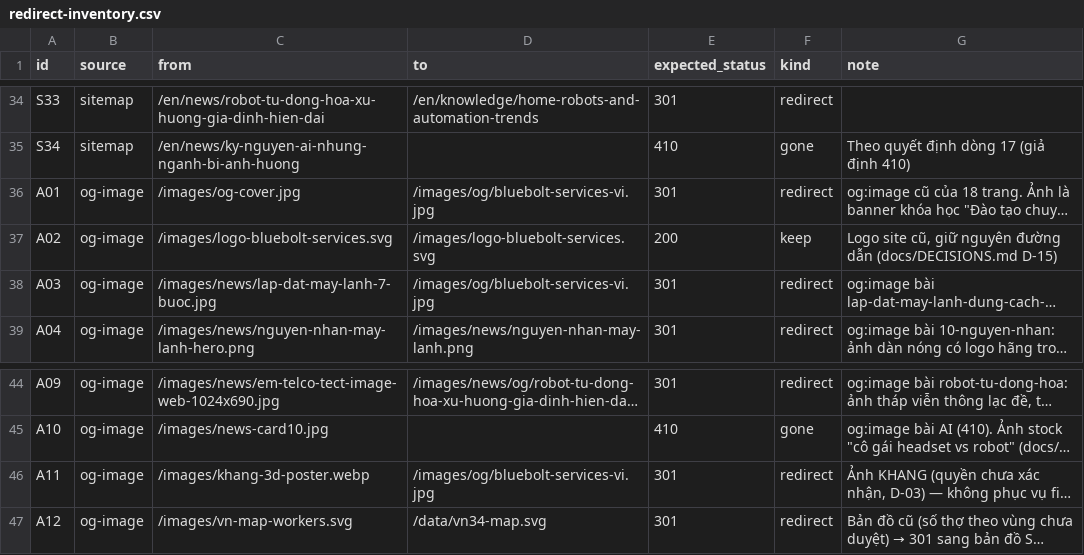
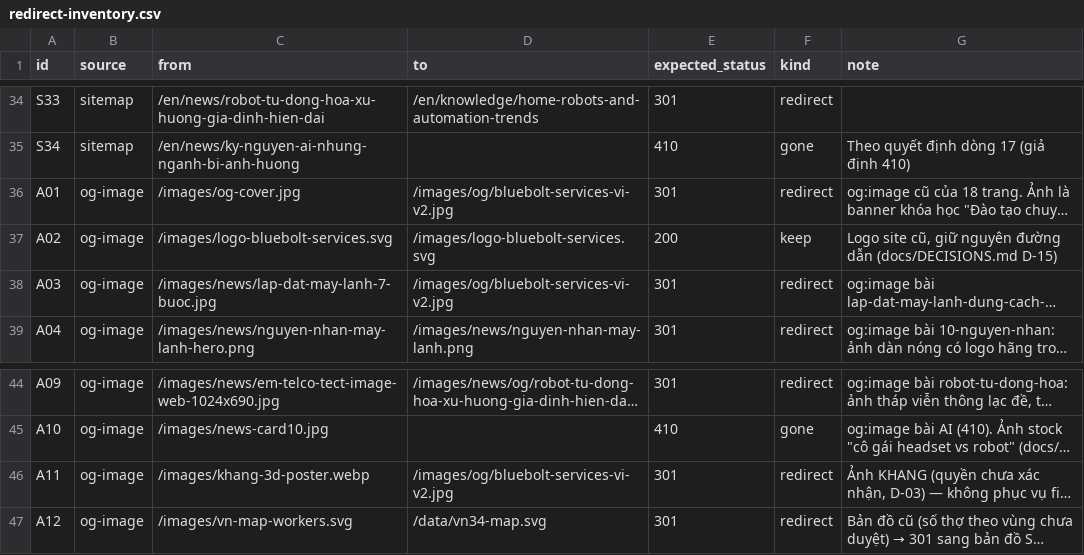
Before and after one commit to duypham-cyber/web-services, a CSV file: redirect-inventory.csv, drawn as a sheet; only a part is shown, gaps mark what is left out; long unchanged cells end in …; the diff names each change by its address in the sheet, - before the commit and + after, or states it on an @@ line.

```diff
--- a/redirect-inventory.csv
+++ b/redirect-inventory.csv
-D36 (to): /images/og/bluebolt-services-vi.jpg
+D36 (to): /images/og/bluebolt-services-vi-v2.jpg
-D38 (to): /images/og/bluebolt-services-vi.jpg
+D38 (to): /images/og/bluebolt-services-vi-v2.jpg
-D46 (to): /images/og/bluebolt-services-vi.jpg
+D46 (to): /images/og/bluebolt-services-vi-v2.jpg
```
Also changed, not shown: 9 other files.
